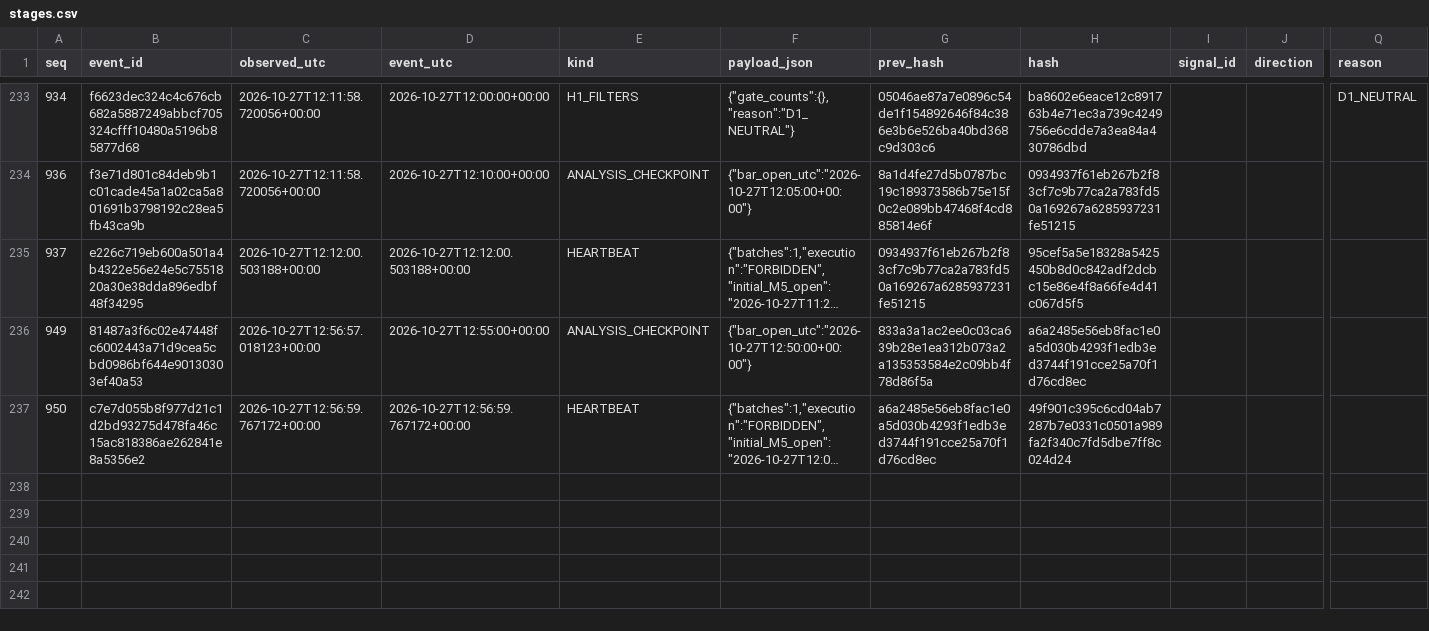
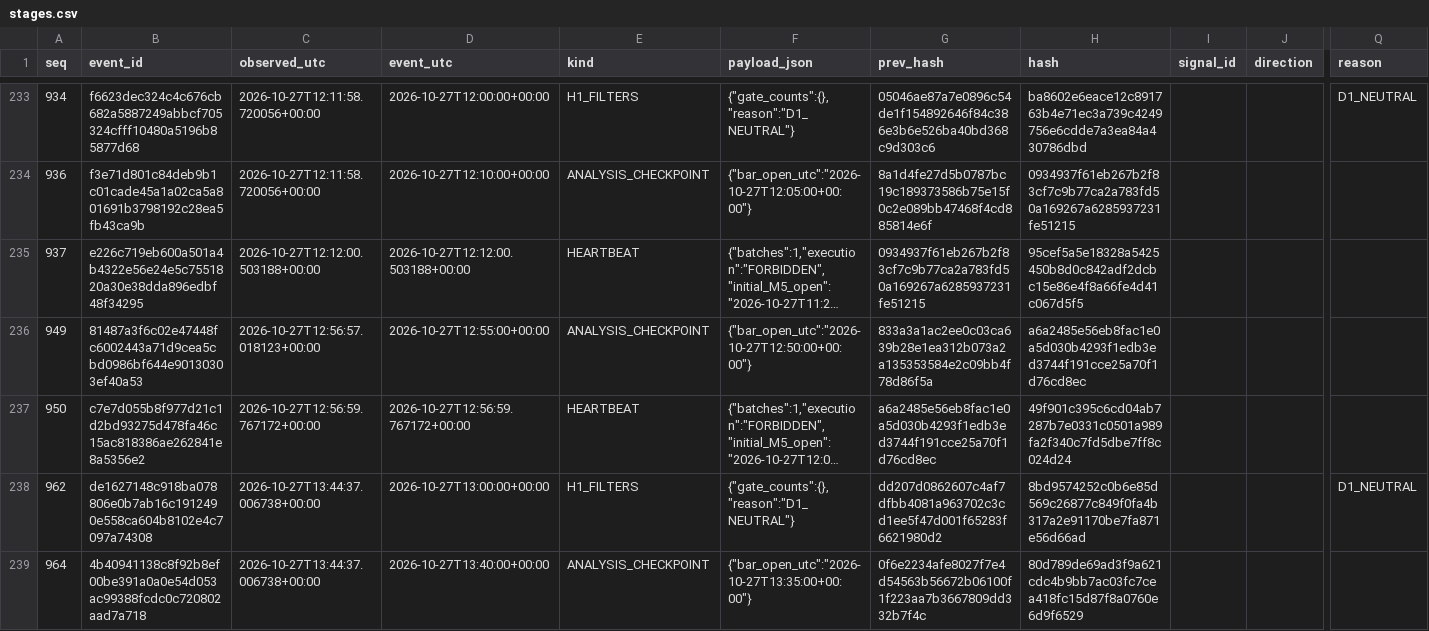
Before and after one commit to cardenm1/fx-signals-bot, a CSV file: session/stages.csv, drawn as a sheet; only a part is shown, gaps mark what is left out; long unchanged cells end in …; rows hold the shown columns only; the diff covers the shown part only; the diff names each change by its address in the sheet, - before the commit and + after, or states it on an @@ line.

```diff
--- a/session/stages.csv
+++ b/session/stages.csv
+row 238: 962 | de1627148c918ba078806e0b7ab16c1912490e558ca604b8102e4c7097a74308 | 2026-10-27T13:44:37.006738+00:00 | 2026-10-27T13:00:00+00:00 | H1_FILTERS | {"gate_counts":{},"reason":"D1_NEUTRAL"} | dd207d0862607c4af7dfbb4081a963702c3cd1ee5f47d001f65283f6621980d2 | 8bd9574252c0b6e85d569c26877c849f0fa4b317a2e91170be7fa871e56d66ad |  |  | D1_NEUTRAL
+row 239: 964 | 4b40941138c8f92b8ef00be391a0a0e54d053ac99388fcdc0c720802aad7a718 | 2026-10-27T13:44:37.006738+00:00 | 2026-10-27T13:40:00+00:00 | ANALYSIS_CHECKPOINT | {"bar_open_utc":"2026-10-27T13:35:00+00:00"} | 0f6e2234afe8027f7e4d54563b56672b06100f1f223aa7b3667809dd332b7f4c | 80d789de69ad3f9a621cdc4b9bb7ac03fc7cea418fc15d87f8a0760e6d9f6529
```
Also changed, not shown: 1 added row elsewhere in this file, session/rejections.csv, 3 other files.
